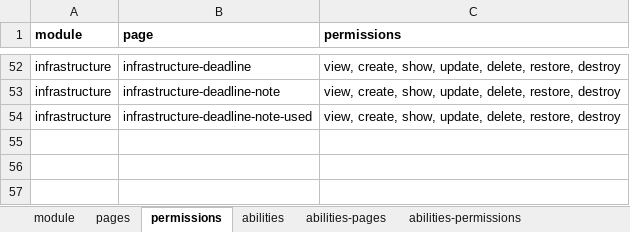
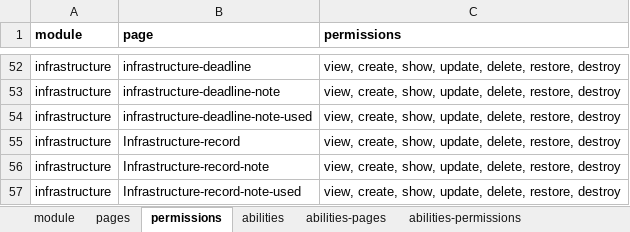
Before and after one commit to ItsJiran/mod-sarpras, an Excel workbook: database/masters/base-seeder.xlsx, sheet permissions, drawn as a sheet; only a part is shown, gaps mark what is left out; values as stored, in another font and other column widths than the file's, no borders; the diff names each change by its address in the sheet, - before the commit and + after, or states it on an @@ line.

```diff
--- a/database/masters/base-seeder.xlsx (sheet permissions)
+++ b/database/masters/base-seeder.xlsx (sheet permissions)
+row 55: infrastructure | Infrastructure-record | view, create, show, update, delete, restore, destroy
+row 56: infrastructure | Infrastructure-record-note | view, create, show, update, delete, restore, destroy
+row 57: infrastructure | Infrastructure-record-note-used | view, create, show, update, delete, restore, destroy
```
Also changed, not shown: sheet abilities-permissions, sheet abilities-pages, sheet pages, 14 other files.
